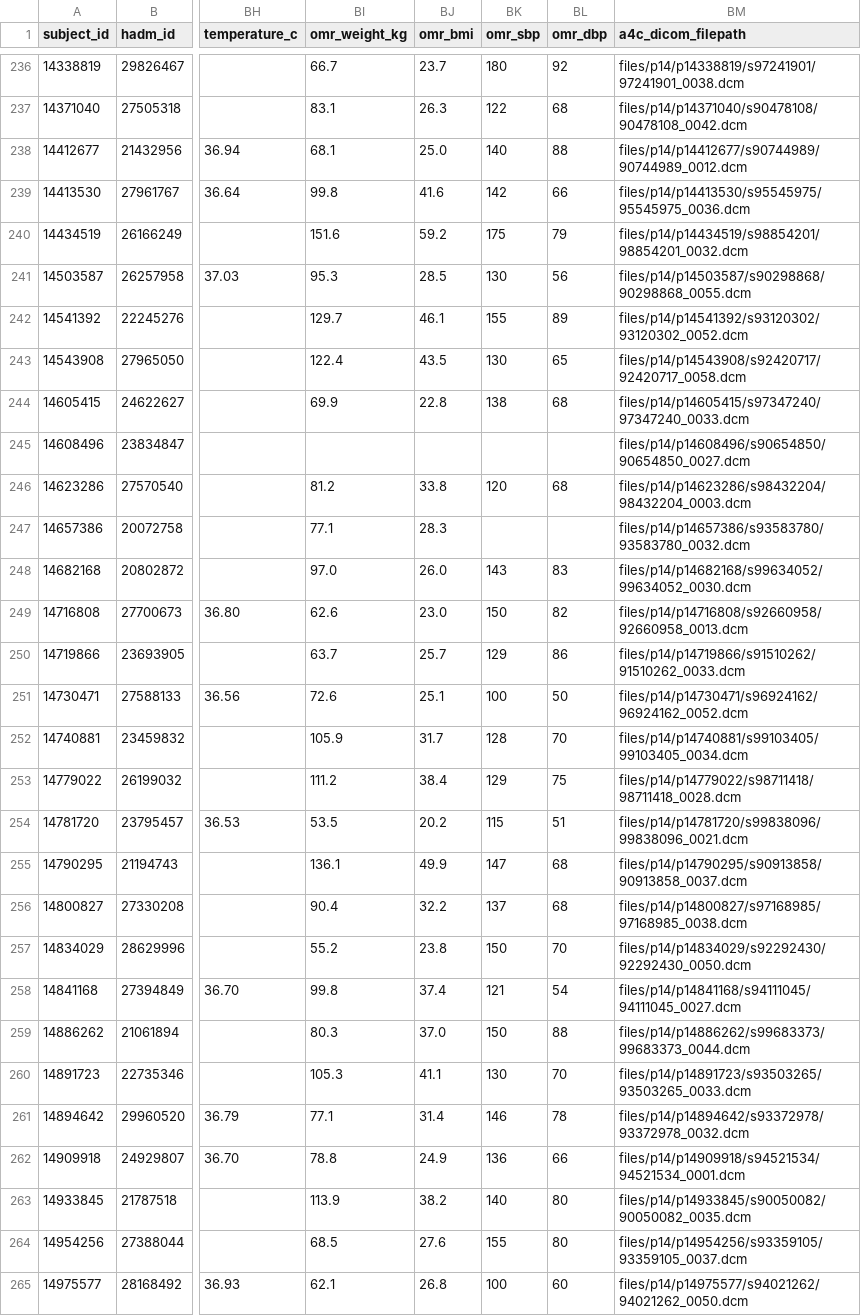
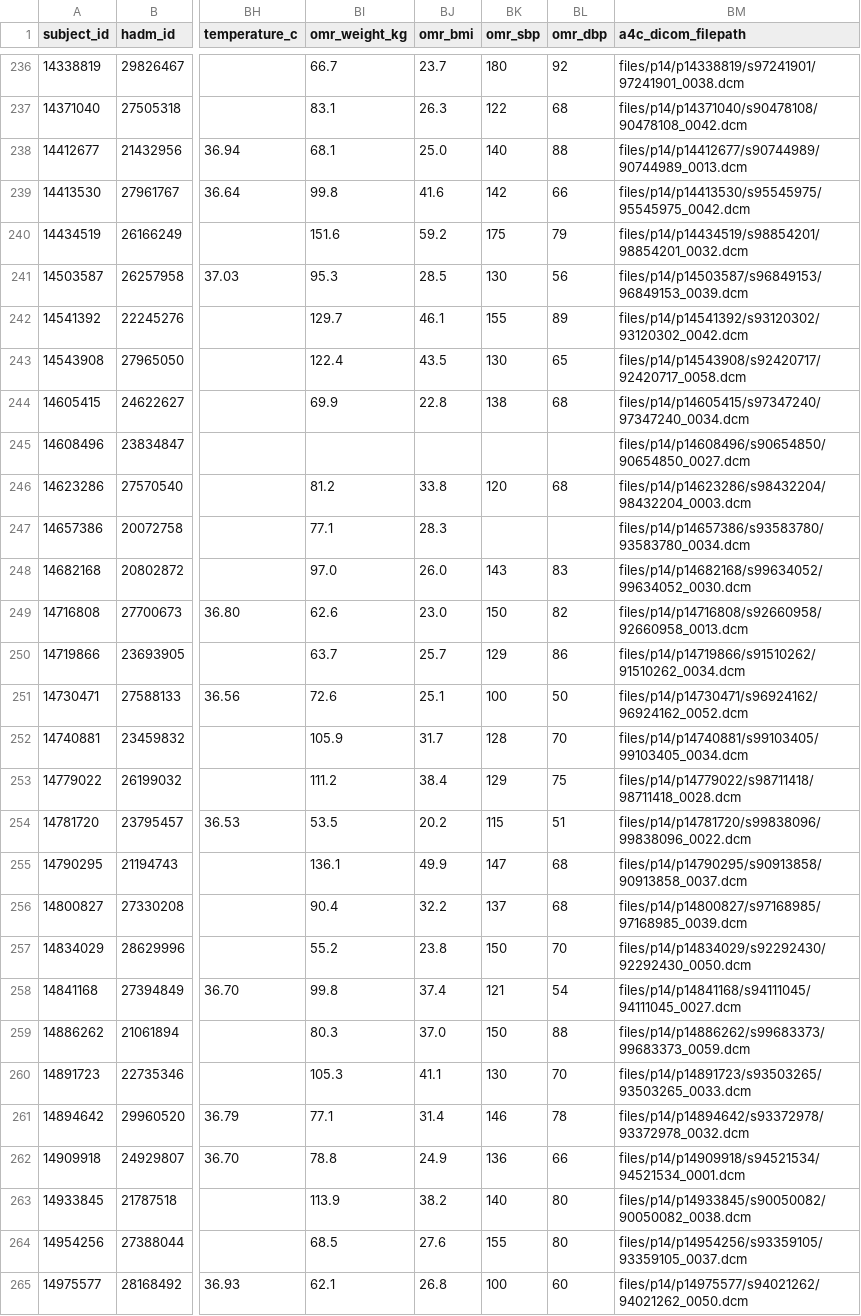
Before and after one commit to LeekDumpling/MIMIC_Extract, a CSV file: csv/hfpef_cohort_win_hadm.csv, drawn as a sheet; only a part is shown, gaps mark what is left out; the diff covers the shown part only; the diff names each change by its address in the sheet, - before the commit and + after, or states it on an @@ line.

```diff
--- a/csv/hfpef_cohort_win_hadm.csv
+++ b/csv/hfpef_cohort_win_hadm.csv
-BM238 (a4c_dicom_filepath): files/p14/p14412677/s90744989/90744989_0012.dcm
+BM238 (a4c_dicom_filepath): files/p14/p14412677/s90744989/90744989_0013.dcm
-BM239 (a4c_dicom_filepath): files/p14/p14413530/s95545975/95545975_0036.dcm
+BM239 (a4c_dicom_filepath): files/p14/p14413530/s95545975/95545975_0042.dcm
-BM241 (a4c_dicom_filepath): files/p14/p14503587/s90298868/90298868_0055.dcm
+BM241 (a4c_dicom_filepath): files/p14/p14503587/s96849153/96849153_0039.dcm
-BM242 (a4c_dicom_filepath): files/p14/p14541392/s93120302/93120302_0052.dcm
+BM242 (a4c_dicom_filepath): files/p14/p14541392/s93120302/93120302_0042.dcm
-BM244 (a4c_dicom_filepath): files/p14/p14605415/s97347240/97347240_0033.dcm
+BM244 (a4c_dicom_filepath): files/p14/p14605415/s97347240/97347240_0034.dcm
-BM247 (a4c_dicom_filepath): files/p14/p14657386/s93583780/93583780_0032.dcm
+BM247 (a4c_dicom_filepath): files/p14/p14657386/s93583780/93583780_0034.dcm
-BM250 (a4c_dicom_filepath): files/p14/p14719866/s91510262/91510262_0033.dcm
+BM250 (a4c_dicom_filepath): files/p14/p14719866/s91510262/91510262_0034.dcm
-BM254 (a4c_dicom_filepath): files/p14/p14781720/s99838096/99838096_0021.dcm
+BM254 (a4c_dicom_filepath): files/p14/p14781720/s99838096/99838096_0022.dcm
-BM256 (a4c_dicom_filepath): files/p14/p14800827/s97168985/97168985_0038.dcm
+BM256 (a4c_dicom_filepath): files/p14/p14800827/s97168985/97168985_0039.dcm
-BM259 (a4c_dicom_filepath): files/p14/p14886262/s99683373/99683373_0044.dcm
+BM259 (a4c_dicom_filepath): files/p14/p14886262/s99683373/99683373_0059.dcm
-BM263 (a4c_dicom_filepath): files/p14/p14933845/s90050082/90050082_0035.dcm
+BM263 (a4c_dicom_filepath): files/p14/p14933845/s90050082/90050082_0038.dcm
```
Also changed, not shown: 103 edited cells elsewhere in this file, csv/la_params/processed/la_params_feature_decisions.csv, csv/la_params/processed/la_params_iqr_outliers_kine.csv, 15 other files.
